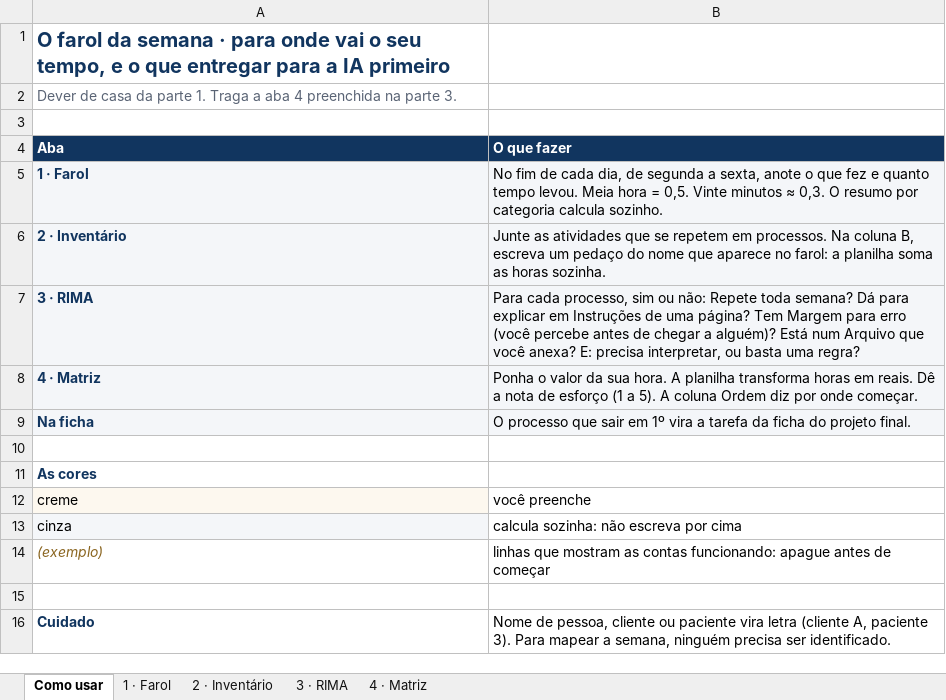
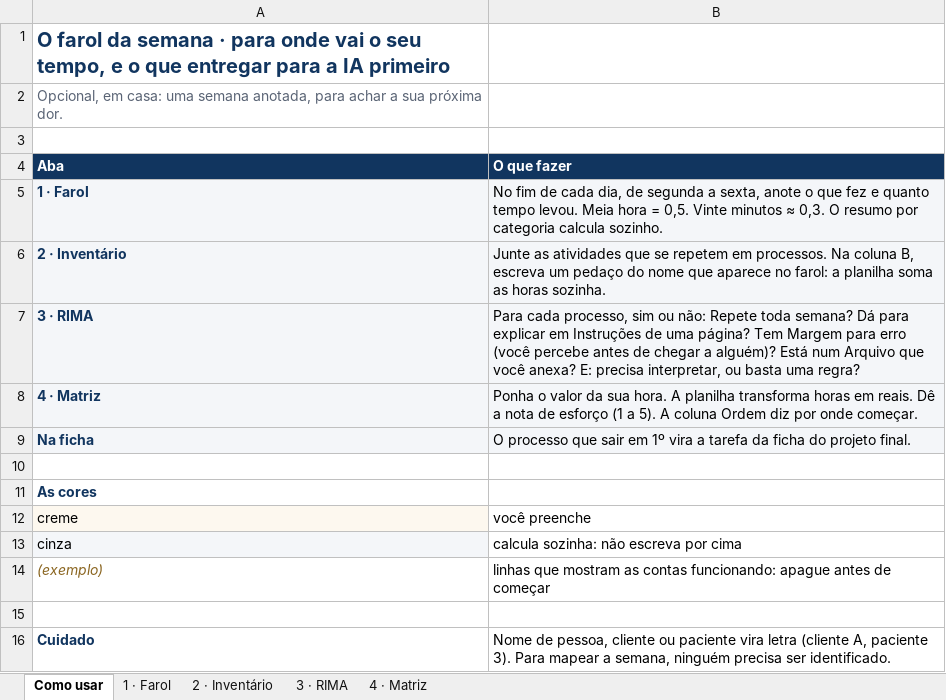
Before and after one commit to rslimaeng/incompany-sindquimica-claude, an Excel workbook: arquivos/encontro-1/_para-copiar/farol-da-semana.xlsx, sheet Como usar, drawn as a sheet; values as stored, in another font and other column widths than the file's, no borders; the diff names each change by its address in the sheet, - before the commit and + after, or states it on an @@ line.

```diff
--- a/arquivos/encontro-1/_para-copiar/farol-da-semana.xlsx (sheet Como usar)
+++ b/arquivos/encontro-1/_para-copiar/farol-da-semana.xlsx (sheet Como usar)
-A2 (Aba): Dever de casa da parte 1. Traga a aba 4 preenchida na parte 3.
+A2 (Aba): Opcional, em casa: uma semana anotada, para achar a sua próxima dor.
```
Also changed, not shown: 10 other files.
